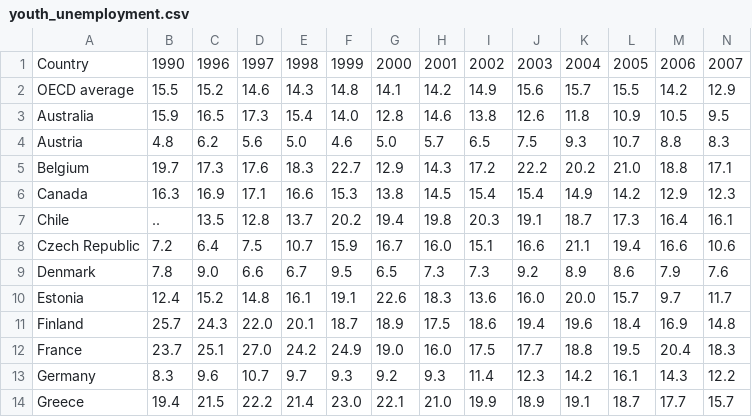
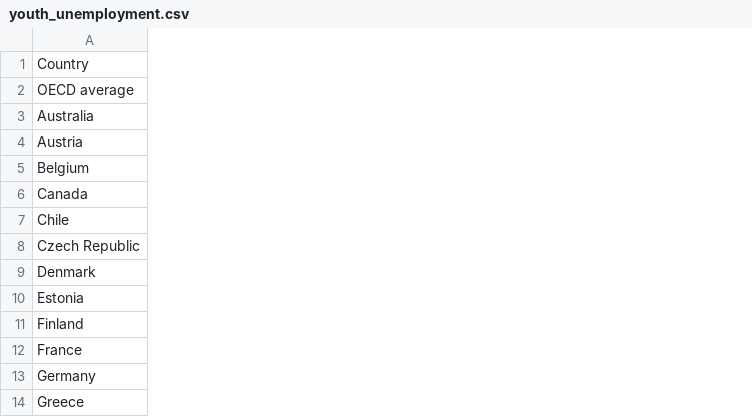
Before and after one commit to mbecica/womenLabor, a CSV file: data/youth_unemployment.csv, drawn as a sheet; only a part is shown; the diff covers the shown part only; the diff names each change by its address in the sheet, - before the commit and + after, or states it on an @@ line.

```diff
--- a/data/youth_unemployment.csv
+++ b/data/youth_unemployment.csv
-column B, rows 1-14: 1990 | 15.5 | 15.9 | 4.8 | 19.7 | 16.3 | .. | 7.2 | 7.8 | 12.4 | 25.7 | 23.7 | 8.3 | 19.4
-column C, rows 1-14: 1996 | 15.2 | 16.5 | 6.2 | 17.3 | 16.9 | 13.5 | 6.4 | 9.0 | 15.2 | 24.3 | 25.1 | 9.6 | 21.5
-column D, rows 1-14: 1997 | 14.6 | 17.3 | 5.6 | 17.6 | 17.1 | 12.8 | 7.5 | 6.6 | 14.8 | 22.0 | 27.0 | 10.7 | 22.2
-column E, rows 1-14: 1998 | 14.3 | 15.4 | 5.0 | 18.3 | 16.6 | 13.7 | 10.7 | 6.7 | 16.1 | 20.1 | 24.2 | 9.7 | 21.4
-column F, rows 1-14: 1999 | 14.8 | 14.0 | 4.6 | 22.7 | 15.3 | 20.2 | 15.9 | 9.5 | 19.1 | 18.7 | 24.9 | 9.3 | 23.0
-column G, rows 1-14: 2000 | 14.1 | 12.8 | 5.0 | 12.9 | 13.8 | 19.4 | 16.7 | 6.5 | 22.6 | 18.9 | 19.0 | 9.2 | 22.1
-column H, rows 1-14: 2001 | 14.2 | 14.6 | 5.7 | 14.3 | 14.5 | 19.8 | 16.0 | 7.3 | 18.3 | 17.5 | 16.0 | 9.3 | 21.0
-column I, rows 1-14: 2002 | 14.9 | 13.8 | 6.5 | 17.2 | 15.4 | 20.3 | 15.1 | 7.3 | 13.6 | 18.6 | 17.5 | 11.4 | 19.9
-column J, rows 1-14: 2003 | 15.6 | 12.6 | 7.5 | 22.2 | 15.4 | 19.1 | 16.6 | 9.2 | 16.0 | 19.4 | 17.7 | 12.3 | 18.9
-column K, rows 1-14: 2004 | 15.7 | 11.8 | 9.3 | 20.2 | 14.9 | 18.7 | 21.1 | 8.9 | 20.0 | 19.6 | 18.8 | 14.2 | 19.1
-column L, rows 1-14: 2005 | 15.5 | 10.9 | 10.7 | 21.0 | 14.2 | 17.3 | 19.4 | 8.6 | 15.7 | 18.4 | 19.5 | 16.1 | 18.7
-column M, rows 1-14: 2006 | 14.2 | 10.5 | 8.8 | 18.8 | 12.9 | 16.4 | 16.6 | 7.9 | 9.7 | 16.9 | 20.4 | 14.3 | 17.7
-column N, rows 1-14: 2007 | 12.9 | 9.5 | 8.3 | 17.1 | 12.3 | 16.1 | 10.6 | 7.6 | 11.7 | 14.8 | 18.3 | 12.2 | 15.7
```
Also changed, not shown: 6 removed rows, 4 removed columns and 68 edited cells elsewhere in this file, data/emp_pop_ratio.csv, data/employment_rate.csv, 6 other files.
